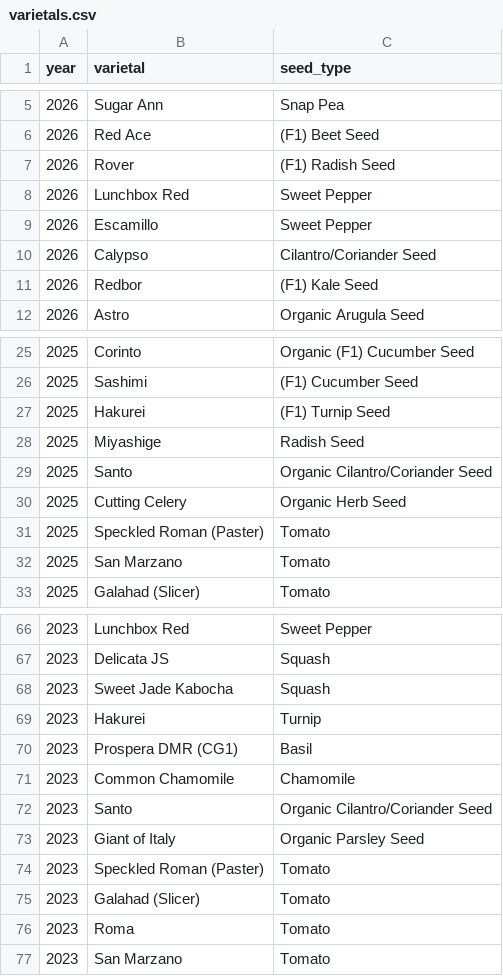
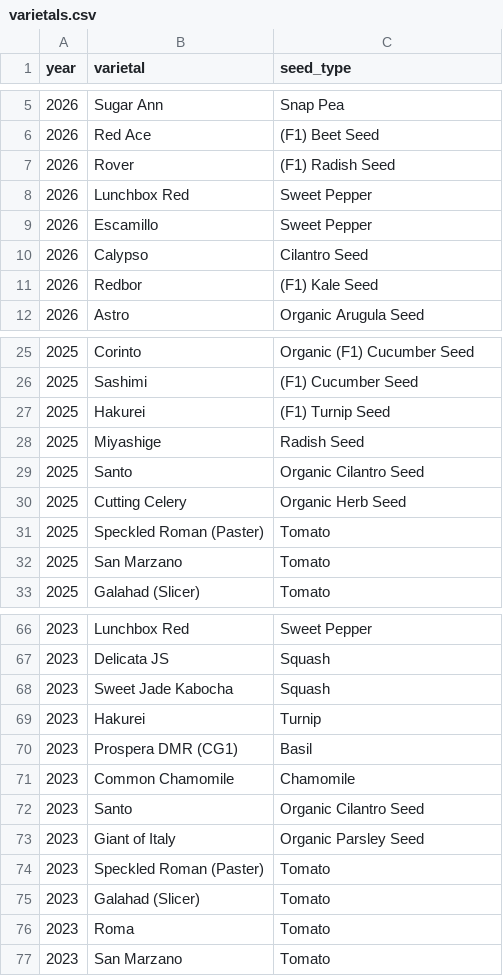
Before and after one commit to lydiamudd/gardening-gals-website, a CSV file: varietals.csv, drawn as a sheet; only a part is shown, gaps mark what is left out.

Commit message:
create the plant list page and remove the varietals page.

```diff
--- a/varietals.csv
+++ b/varietals.csv
@@ -9,3 +9,3 @@ year,varietal,seed_type
 2026,Escamillo,Sweet Pepper
-2026,Calypso,Cilantro/Coriander Seed
+2026,Calypso,Cilantro Seed
 2026,Redbor,(F1) Kale Seed
@@ -28,3 +28,3 @@ year,varietal,seed_type
 2025,Miyashige,Radish Seed
-2025,Santo,Organic Cilantro/Coriander Seed
+2025,Santo,Organic Cilantro Seed
 2025,Cutting Celery,Organic Herb Seed
@@ -71,3 +71,3 @@ year,varietal,seed_type
 2023,Common Chamomile,Chamomile
-2023,Santo,Organic Cilantro/Coriander Seed
+2023,Santo,Organic Cilantro Seed
 2023,Giant of Italy,Organic Parsley Seed
```
Also changed, not shown: planting_data.csv, 14 other files.
